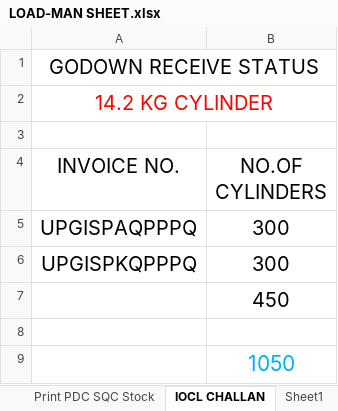
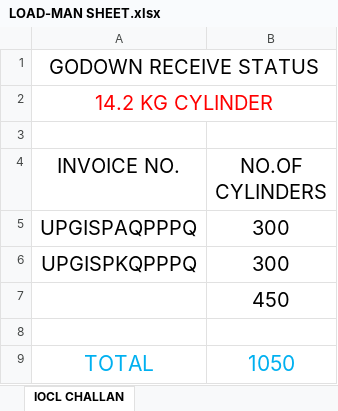
Before and after one commit to aankittcoolest/cylinder-management-system, an Excel workbook: LOAD-MAN SHEET.xlsx, sheet IOCL CHALLAN, drawn as a sheet; values as stored, in another font and other column widths than the file's, no borders; the diff names each change by its address in the sheet, - before the commit and + after, or states it on an @@ line.

```diff
--- a/LOAD-MAN SHEET.xlsx (sheet IOCL CHALLAN)
+++ b/LOAD-MAN SHEET.xlsx (sheet IOCL CHALLAN)
-A9 (INVOICE NO.): (empty)
+A9 (INVOICE NO.): TOTAL
```
Also changed, not shown: sheet Godaun SHEET_ADMIN, sheet Load-Man SHEET_ADMIN, sheet Print PDC SQC Stock, sheet Sheet1, sheet Managar-Sheet, other sheet tabs, formulas that keep their value.
